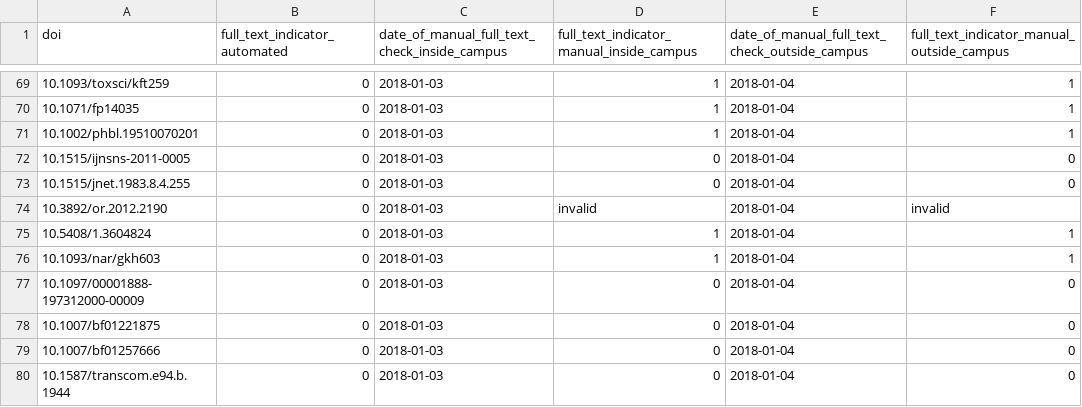
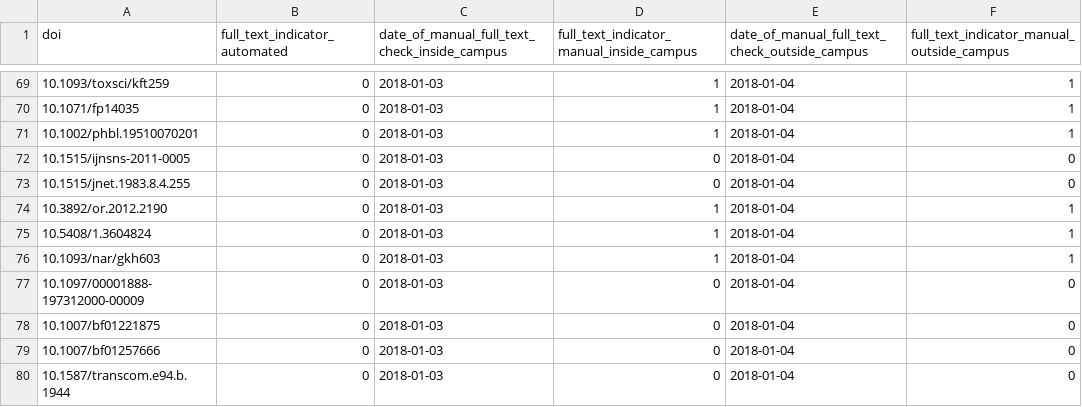
Before and after one commit to greenelab/library-access, a TSV file: evaluate_library_access_from_output_tsv/manual-doi-checks.tsv, drawn as a sheet; only a part is shown, gaps mark what is left out.

Commit message:
Updated on- and off-campus checks of DOI 10.3892/or.2012.2190 via https://www.spandidos-publications.com/10.3892/or.2012.2190.

```diff
--- a/evaluate_library_access_from_output_tsv/manual-doi-checks.tsv
+++ b/evaluate_library_access_from_output_tsv/manual-doi-checks.tsv
@@ -73,3 +73,3 @@ doi	full_text_indicator_automated	date_of_manual_full_text_check_inside_campus	f
 10.1515/jnet.1983.8.4.255	0	2018-01-03	0	2018-01-04	0
-10.3892/or.2012.2190	0	2018-01-03	invalid	2018-01-04	invalid
+10.3892/or.2012.2190	0	2018-01-03	1	2018-01-04	1
 10.5408/1.3604824	0	2018-01-03	1	2018-01-04	1
```
